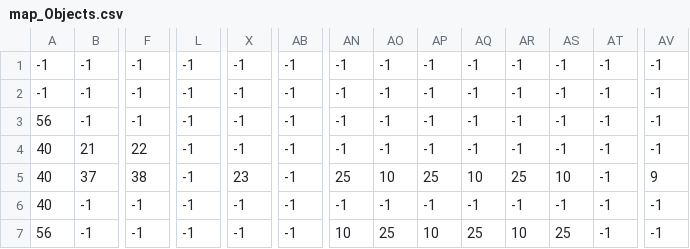
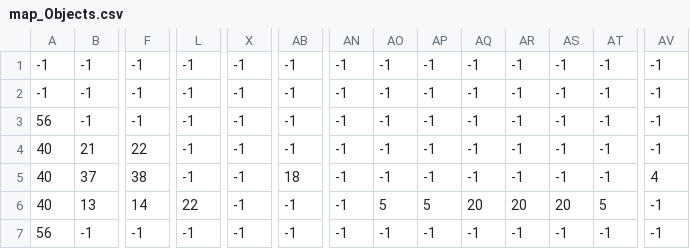
Before and after one commit to maciekSzubiczuk/ZeldaCloneInPygame, a CSV file: map/map_Objects.csv, drawn as a sheet; only a part is shown, gaps mark what is left out; the diff covers the shown part only; the diff names each change by its address in the sheet, - before the commit and + after, or states it on an @@ line.

```diff
--- a/map/map_Objects.csv
+++ b/map/map_Objects.csv
-X5: 23
+X5: -1
-AB5: -1
+AB5: 18
-AN5: 25
+AN5: -1
-AO5: 10
+AO5: -1
-AP5: 25
+AP5: -1
-AQ5: 10
+AQ5: -1
-AR5: 25
+AR5: -1
-AS5: 10
+AS5: -1
-AV5: 9
+AV5: 4
-B6: -1
+B6: 13
-F6: -1
+F6: 14
-L6: -1
+L6: 22
-AO6: -1
+AO6: 5
-AP6: -1
+AP6: 5
-AQ6: -1
+AQ6: 20
-AR6: -1
+AR6: 20
-AS6: -1
+AS6: 20
-AT6: -1
+AT6: 5
-AN7: 10
+AN7: -1
-AO7: 25
+AO7: -1
-AP7: 10
+AP7: -1
-AQ7: 25
+AQ7: -1
-AR7: 10
+AR7: -1
-AS7: 25
+AS7: -1
```
Also changed, not shown: 108 edited cells elsewhere in this file, map/map_Details.csv, map/map_Entities.csv, 33 other files.
